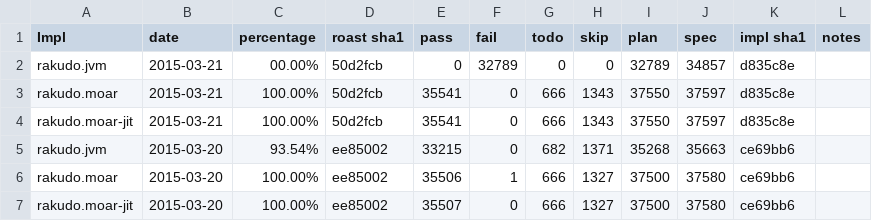
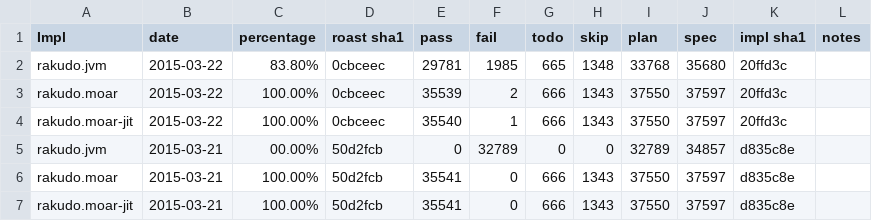
Before and after one commit to coke/perl6-roast-data, a CSV file: perl6_pass_rates.csv, drawn as a sheet; only a part is shown; the shorter side is filled out with more unchanged rows.

```diff
--- a/perl6_pass_rates.csv
+++ b/perl6_pass_rates.csv
@@ -1,2 +1,5 @@
 Impl,date,percentage,"roast sha1",pass,fail,todo,skip,plan,spec,"impl sha1",notes
+rakudo.jvm,2015-03-22,83.80%,0cbceec,29781,1985,665,1348,33768,35680,20ffd3c,
+rakudo.moar,2015-03-22,100.00%,0cbceec,35539,2,666,1343,37550,37597,20ffd3c,
+rakudo.moar-jit,2015-03-22,100.00%,0cbceec,35540,1,666,1343,37550,37597,20ffd3c,
 rakudo.jvm,2015-03-21,00.00%,50d2fcb,0,32789,0,0,32789,34857,d835c8e,
```
Also changed, not shown: 8 other files.
